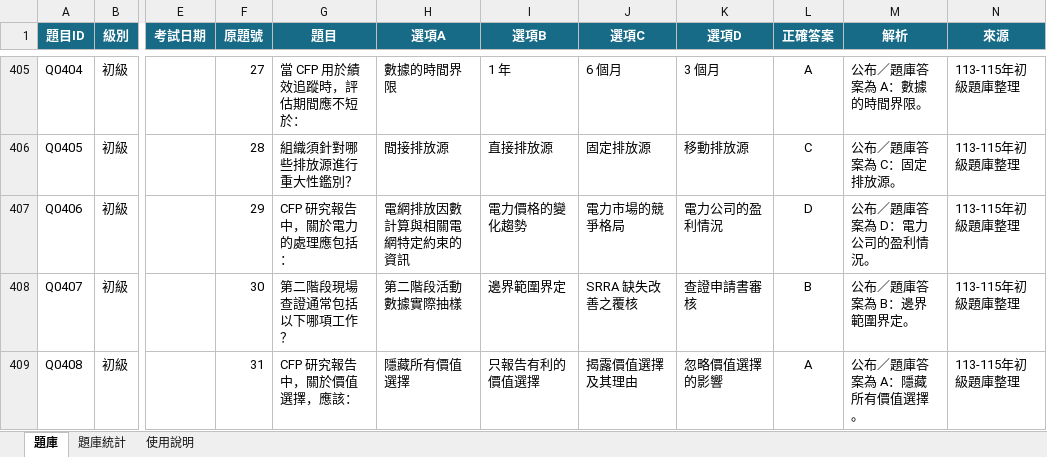
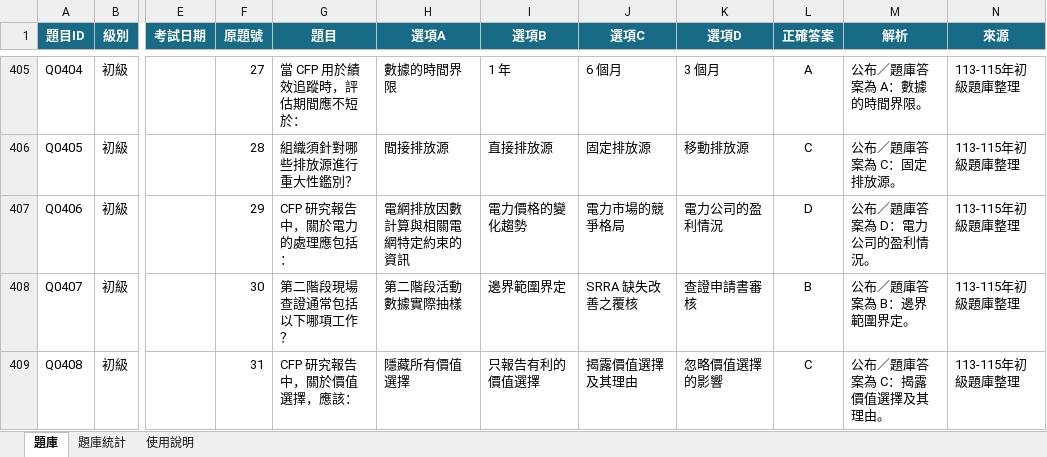
Before and after one commit to 3311231021/practice, an Excel workbook: questions.xlsx, sheet 題庫, drawn as a sheet; only a part is shown, gaps mark what is left out; values as stored, in another font and other column widths than the file's, no borders; table styles not drawn; the diff covers the shown part only; the diff names each change by its address in the sheet, - before the commit and + after, or states it on an @@ line.

Commit message:
Add files via upload

```diff
--- a/questions.xlsx (sheet 題庫)
+++ b/questions.xlsx (sheet 題庫)
-L409 (正確答案): A
+L409 (正確答案): C
-M409 (解析): 公布／題庫答案為 A：隱藏所有價值選擇。
+M409 (解析): 公布／題庫答案為 C：揭露價值選擇及其理由。
```
Also changed, not shown: 11 edited cells elsewhere in this sheet.
